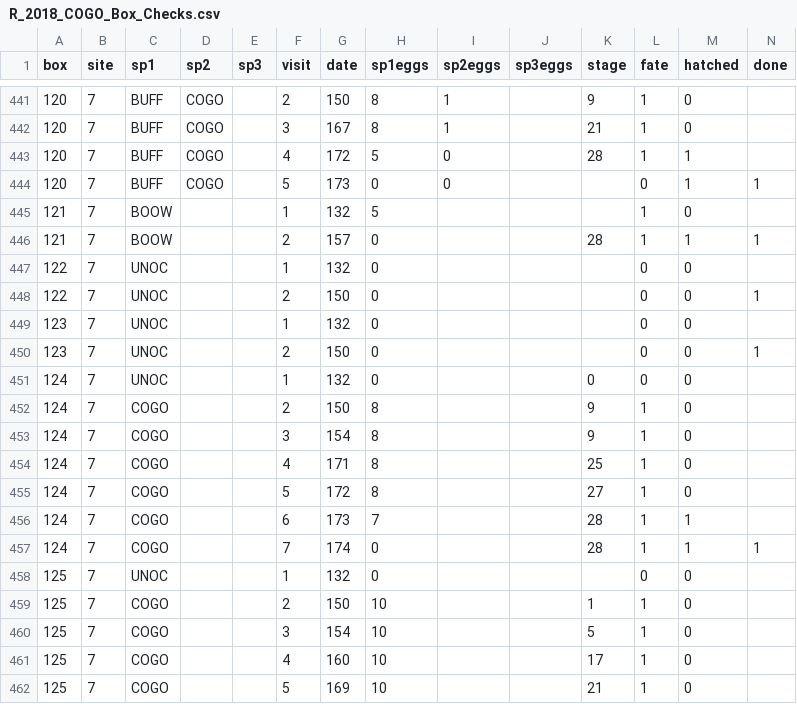
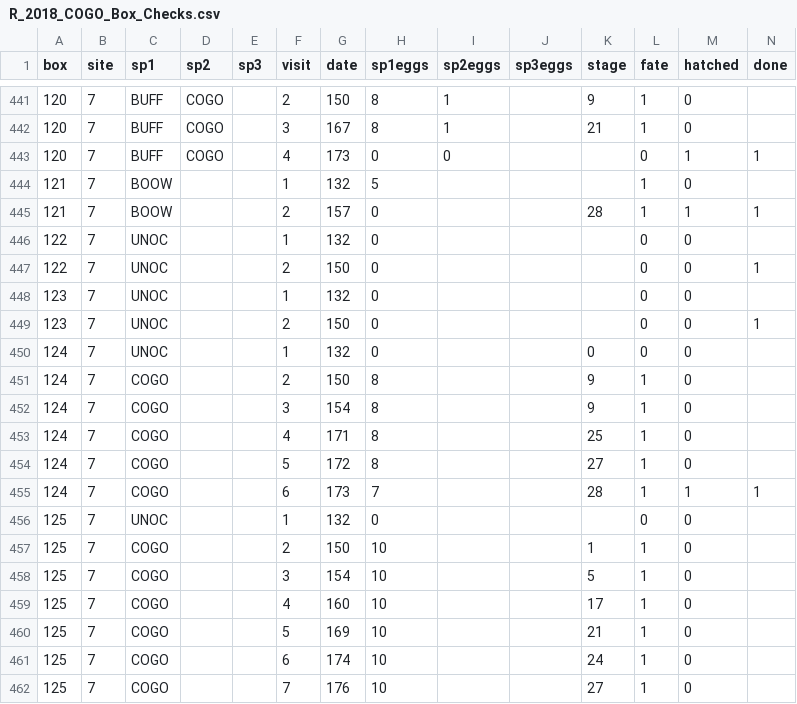
Before and after one commit to hdvince/R7MBM_COGO, a CSV file: R_2018_COGO_Box_Checks.csv, drawn as a sheet; only a part is shown, gaps mark what is left out; the shorter side is filled out with more unchanged rows.

Commit message:
Add files via upload

```diff
--- a/R_2018_COGO_Box_Checks.csv
+++ b/R_2018_COGO_Box_Checks.csv
@@ -442,4 +442,3 @@ box,site,sp1,sp2,sp3,visit,date,sp1eggs,sp2eggs,sp3eggs,stage,fate,hatched,done
 120,7,BUFF,COGO,,3,167,8,1,,21,1,0,
-120,7,BUFF,COGO,,4,172,5,0,,28,1,1,
-120,7,BUFF,COGO,,5,173,0,0,,,0,1,1
+120,7,BUFF,COGO,,4,173,0,0,,,0,1,1
 121,7,BOOW,,,1,132,5,,,,1,0,
@@ -455,4 +454,3 @@ box,site,sp1,sp2,sp3,visit,date,sp1eggs,sp2eggs,sp3eggs,stage,fate,hatched,done
 124,7,COGO,,,5,172,8,,,27,1,0,
-124,7,COGO,,,6,173,7,,,28,1,1,
-124,7,COGO,,,7,174,0,,,28,1,1,1
+124,7,COGO,,,6,173,7,,,28,1,1,1
 125,7,UNOC,,,1,132,0,,,,0,0,
```
